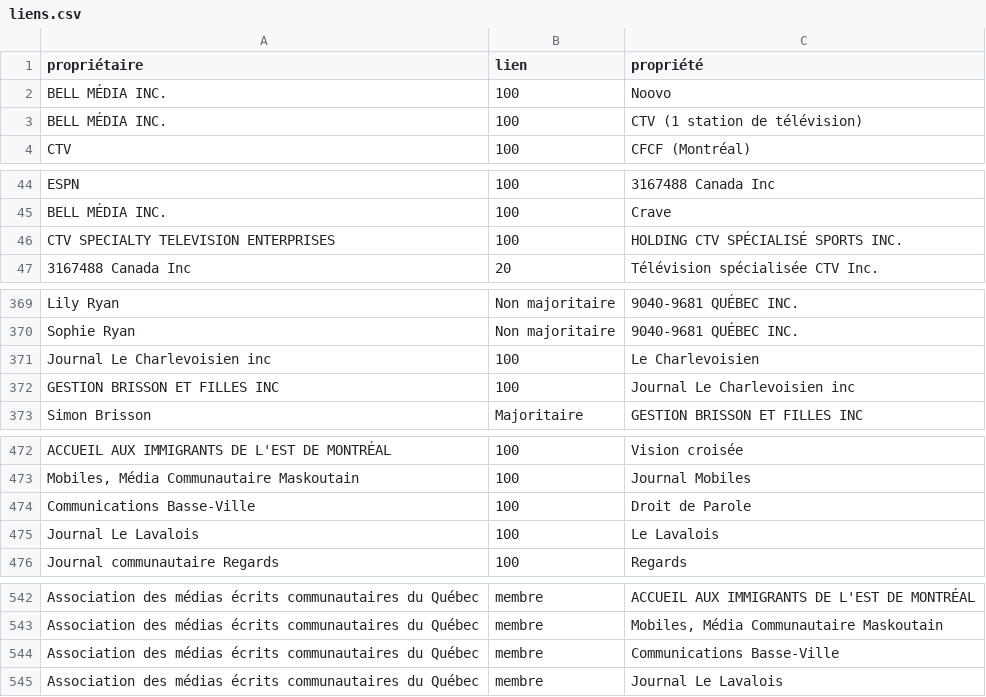
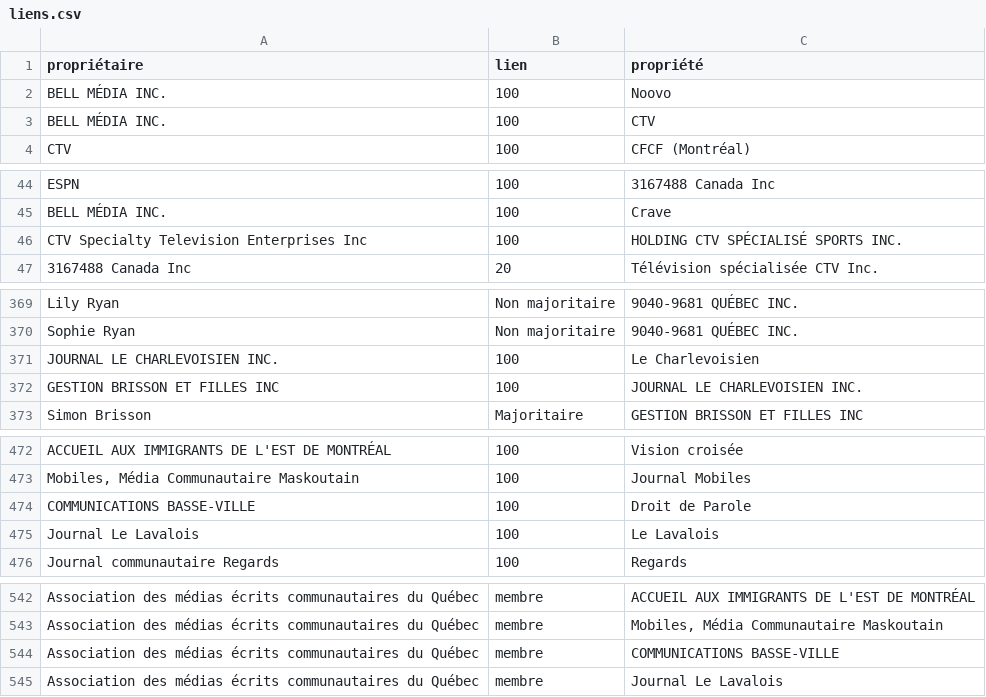
Before and after one commit to jhroy/propriete-medias-quebec, a CSV file: liens.csv, drawn as a sheet; only a part is shown, gaps mark what is left out; the diff covers the shown part only.

```diff
--- a/liens.csv
+++ b/liens.csv
@@ -2,3 +2,3 @@
 "BELL MÉDIA INC.",100,"Noovo"
-"BELL MÉDIA INC.",100,"CTV (1 station de télévision)"
+"BELL MÉDIA INC.",100,"CTV"
 "CTV",100,"CFCF (Montréal)"
@@ -45,3 +45,3 @@
 "BELL MÉDIA INC.",100,"Crave"
-"CTV SPECIALTY TELEVISION ENTERPRISES",100,"HOLDING CTV SPÉCIALISÉ SPORTS INC."
+"CTV Specialty Television Enterprises Inc",100,"HOLDING CTV SPÉCIALISÉ SPORTS INC."
 "3167488 Canada Inc",20,"Télévision spécialisée CTV Inc."
@@ -370,4 +370,4 @@
 "Sophie Ryan","Non majoritaire","9040-9681 QUÉBEC INC."
-"Journal Le Charlevoisien inc",100,"Le Charlevoisien"
-"GESTION BRISSON ET FILLES INC",100,"Journal Le Charlevoisien inc"
+"JOURNAL LE CHARLEVOISIEN INC.",100,"Le Charlevoisien"
+"GESTION BRISSON ET FILLES INC",100,"JOURNAL LE CHARLEVOISIEN INC."
 "Simon Brisson","Majoritaire","GESTION BRISSON ET FILLES INC"
@@ -473,3 +473,3 @@
 "Mobiles, Média Communautaire Maskoutain",100,"Journal Mobiles"
-"Communications Basse-Ville",100,"Droit de Parole"
+"COMMUNICATIONS BASSE-VILLE",100,"Droit de Parole"
 "Journal Le Lavalois",100,"Le Lavalois"
@@ -543,3 +543,3 @@
 "Association des médias écrits communautaires du Québec","membre","Mobiles, Média Communautaire Maskoutain"
-"Association des médias écrits communautaires du Québec","membre","Communications Basse-Ville"
+"Association des médias écrits communautaires du Québec","membre","COMMUNICATIONS BASSE-VILLE"
 "Association des médias écrits communautaires du Québec","membre","Journal Le Lavalois"
```
Also changed, not shown: 61 added rows and 2 edited cells elsewhere in this file, 1 other file.
